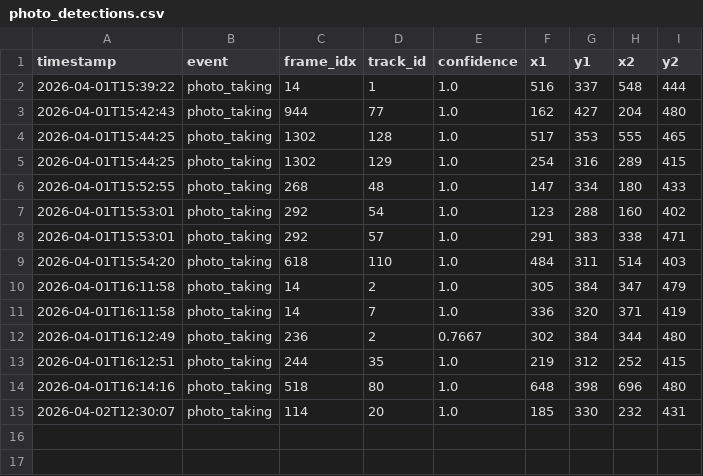
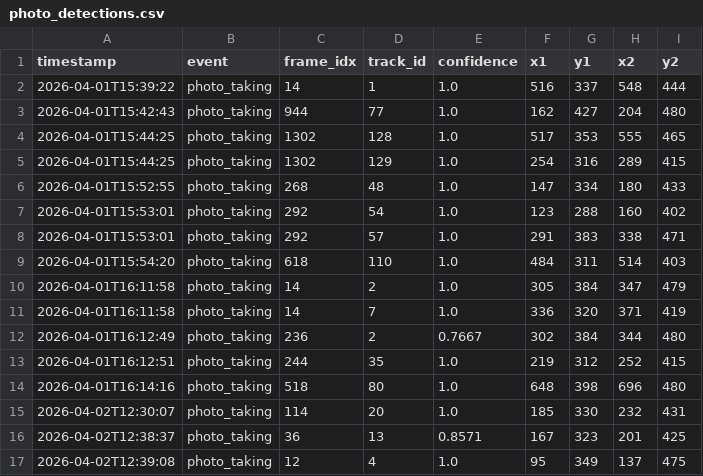
Before and after one commit to aiman10/LivestreamDataExtraction, a CSV file: detections/photo_detections.csv, drawn as a sheet.

```diff
--- a/detections/photo_detections.csv
+++ b/detections/photo_detections.csv
@@ -15 +15,3 @@ timestamp,event,frame_idx,track_id,confidence,x1,y1,x2,y2
 2026-04-02T12:30:07,photo_taking,114,20,1.0,185,330,232,431
+2026-04-02T12:38:37,photo_taking,36,13,0.8571,167,323,201,425
+2026-04-02T12:39:08,photo_taking,12,4,1.0,95,349,137,475
```
Also changed, not shown: 2 other files.
